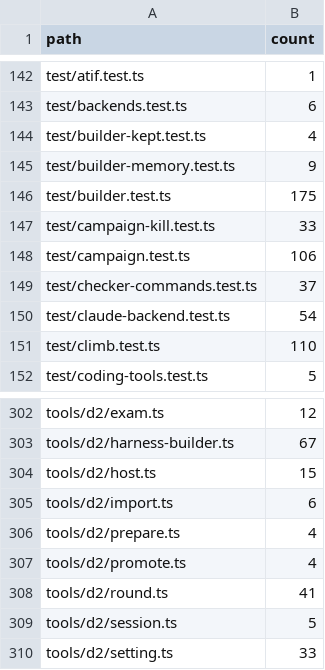
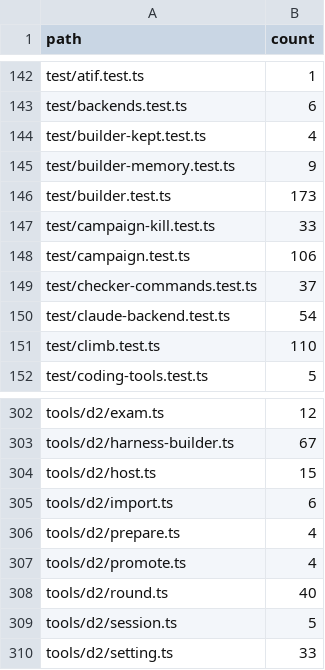
Before and after one commit to s-smits/anabasis, a TSV file: tools/oxlint/comment-ratchet.tsv, drawn as a sheet; only a part is shown, gaps mark what is left out.

Commit message:
Cut builder clutter, stale unbilled branches and repeat unclear Referee sessions
The Builder loses preview_harness and the practice-count note, and a practice record omits
harnesses with no solve on the task. Its memory reads MEMORY.md alone and keeps the newest
notes that fit, without the vendored budget fitter. Production readers stop carrying a
second unbilled path (handover keeps the one reader older reports need), and the ladder
filter is read once through lastReports. Within a comparison, a rejection on the same task
version and refusing checks reuses an earlier unclear ruling instead of opening another
Referee session.

```diff
--- a/tools/oxlint/comment-ratchet.tsv
+++ b/tools/oxlint/comment-ratchet.tsv
@@ -145,3 +145,3 @@ test/builder-kept.test.ts	4
 test/builder-memory.test.ts	9
-test/builder.test.ts	175
+test/builder.test.ts	173
 test/campaign-kill.test.ts	33
@@ -307,3 +307,3 @@ tools/d2/prepare.ts	4
 tools/d2/promote.ts	4
-tools/d2/round.ts	41
+tools/d2/round.ts	40
 tools/d2/session.ts	5
```
Also changed, not shown: 12 other files.
